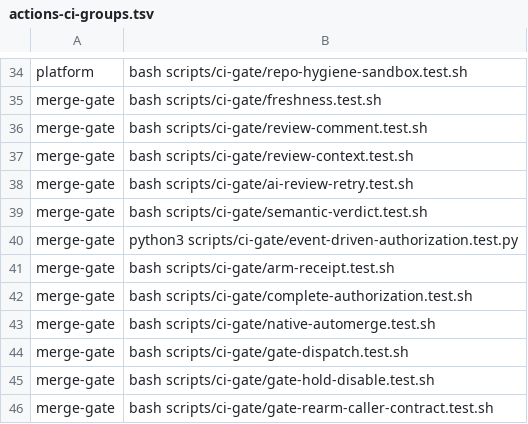
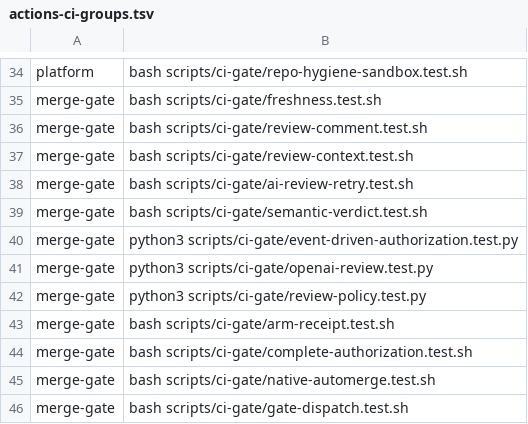
Before and after one commit to Verjson/.github, a TSV file: scripts/actions-ci-groups.tsv, drawn as a sheet; only a part is shown, gaps mark what is left out; the shorter side is filled out with more unchanged rows.

Commit message:
feat(ai-review): bind configurable provider budgets (#656)
Select primary and explicit re-review policies from organization variables, bind them into exact-head receipts, and add a one-call hard-capped OpenAI Luna path.\n\nFixes #655

Co-authored-by: Contract Test <contract-test@example.invalid>

```diff
--- a/scripts/actions-ci-groups.tsv
+++ b/scripts/actions-ci-groups.tsv
@@ -40,2 +40,4 @@ merge-gate	bash scripts/ci-gate/semantic-verdict.test.sh
 merge-gate	python3 scripts/ci-gate/event-driven-authorization.test.py
+merge-gate	python3 scripts/ci-gate/openai-review.test.py
+merge-gate	python3 scripts/ci-gate/review-policy.test.py
 merge-gate	bash scripts/ci-gate/arm-receipt.test.sh
```
Also changed, not shown: 12 other files.
